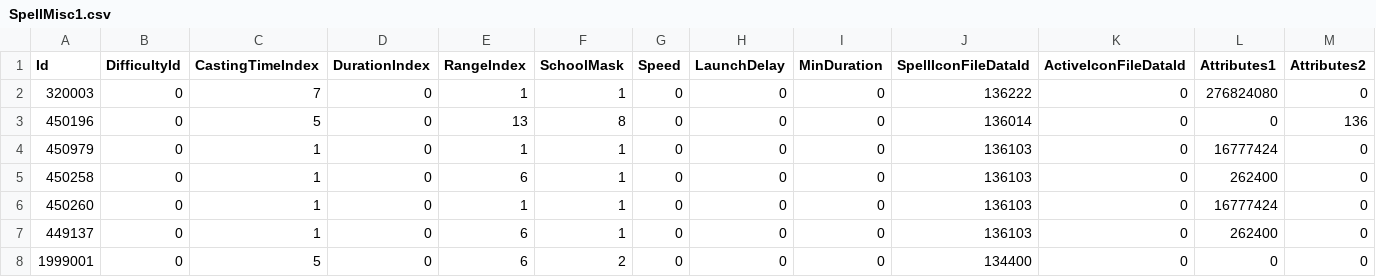
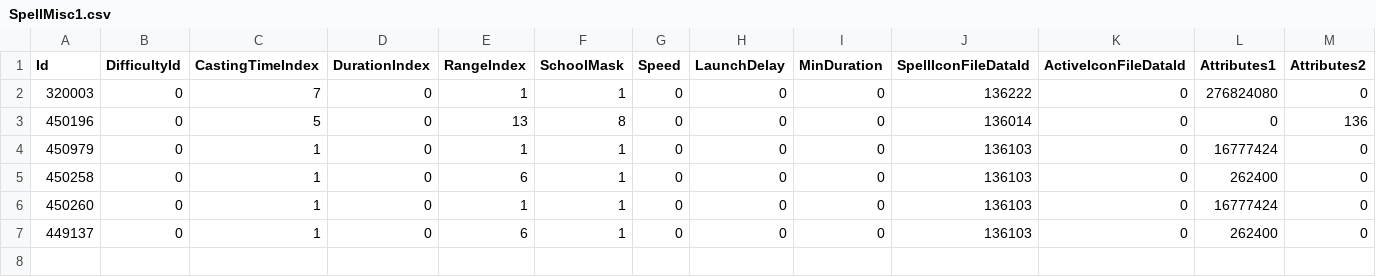
Before and after one commit to jameopotato/jimsproxy, a CSV file: HermesProxy/CSV/Hotfix/SpellMisc1.csv, drawn as a sheet; only a part is shown; rows hold the shown columns only; the diff names each change by its address in the sheet, - before the commit and + after, or states it on an @@ line.

```diff
--- a/HermesProxy/CSV/Hotfix/SpellMisc1.csv
+++ b/HermesProxy/CSV/Hotfix/SpellMisc1.csv
-row 8: 1999001 | 0 | 5 | 0 | 6 | 2 | 0 | 0 | 0 | 134400 | 0 | 0 | 0
```
Also changed, not shown: HermesProxy/CSV/Hotfix/Spell1.csv, HermesProxy/CSV/Hotfix/SpellEffect1.csv, 12 other files.
